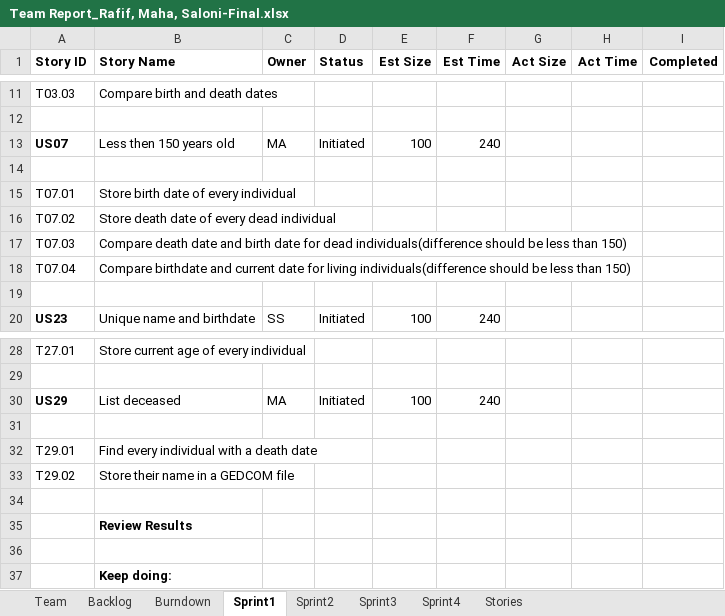
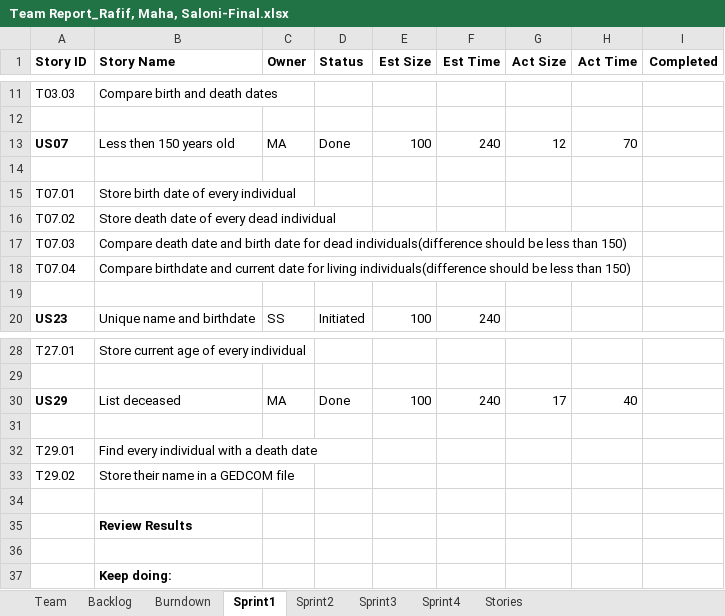
Before and after one commit to Malidrisi/SSW-555-GEDCOM, an Excel workbook: Team Report_Rafif, Maha, Saloni-Final.xlsx, sheet Sprint1, drawn as a sheet; only a part is shown, gaps mark what is left out; values as stored, in another font and other column widths than the file's, no borders; the diff names each change by its address in the sheet, - before the commit and + after, or states it on an @@ line.

```diff
--- a/Team Report_Rafif, Maha, Saloni-Final.xlsx (sheet Sprint1)
+++ b/Team Report_Rafif, Maha, Saloni-Final.xlsx (sheet Sprint1)
-D13 (Status): Initiated
+D13 (Status): Done
-G13 (Act Size): (empty)
+G13 (Act Size): 12
-H13 (Act Time): (empty)
+H13 (Act Time): 70
-D30 (Status): Initiated
+D30 (Status): Done
-G30 (Act Size): (empty)
+G30 (Act Size): 17
-H30 (Act Time): (empty)
+H30 (Act Time): 40
```
Also changed, not shown: sheet Backlog, charts or pictures, 1 other file.
